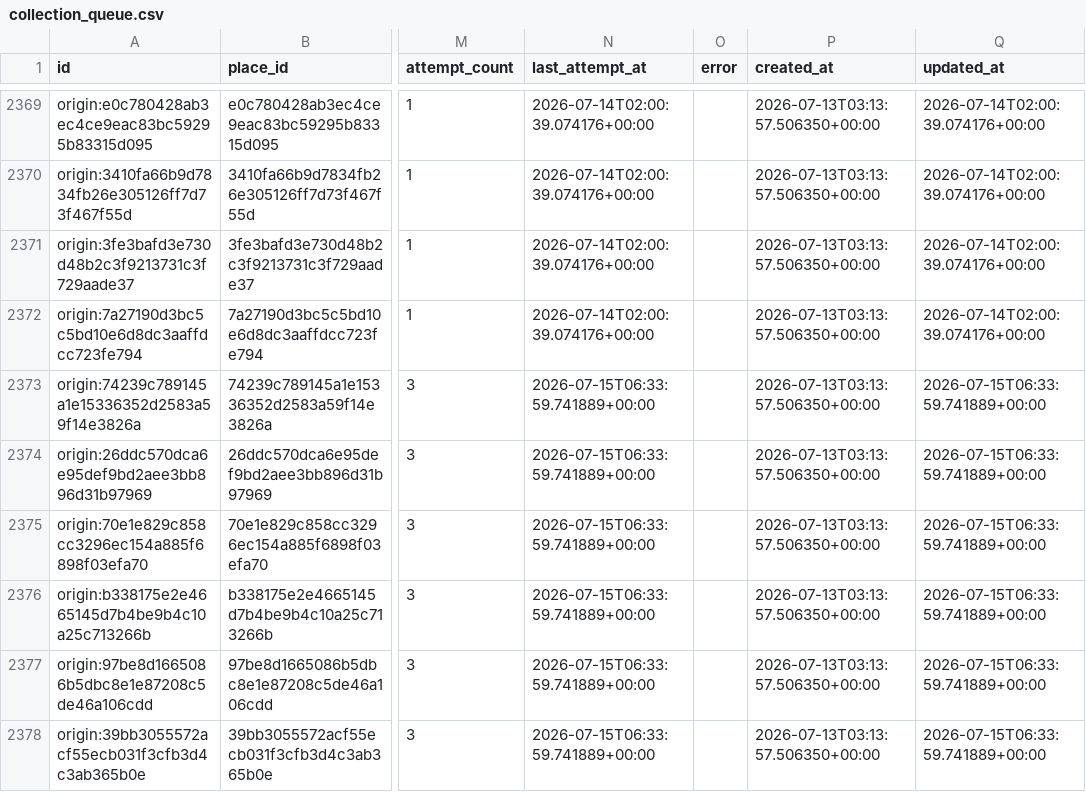
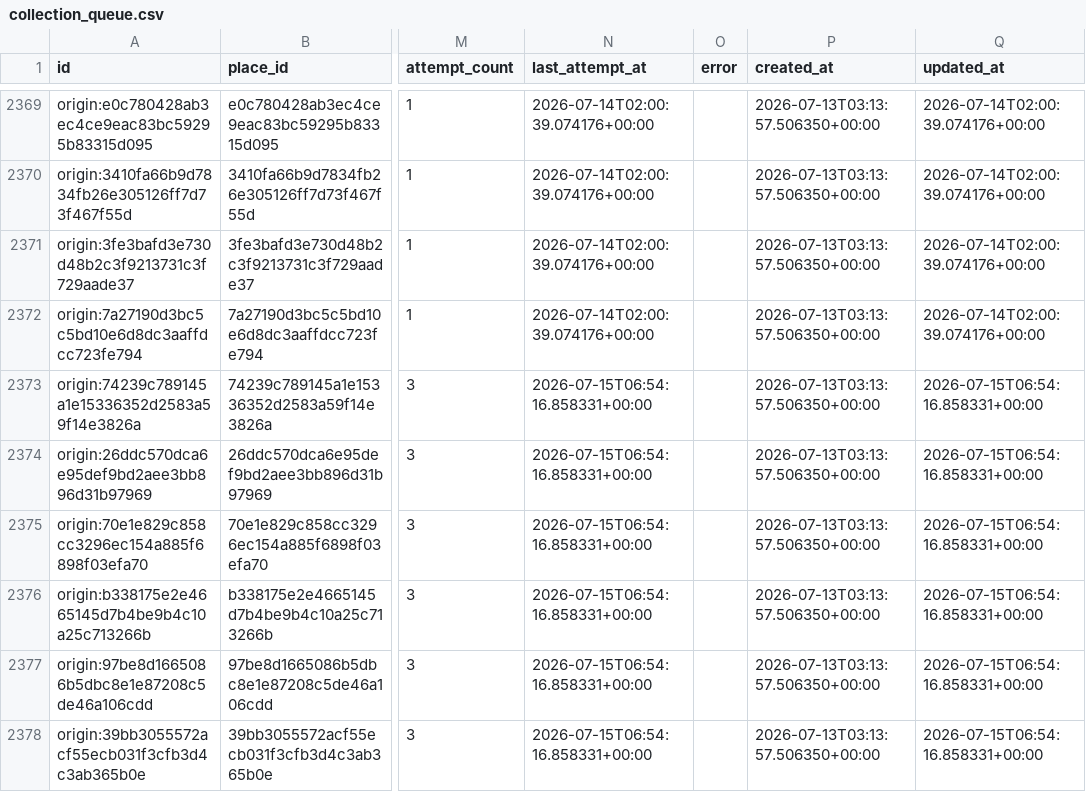
Before and after one commit to snailfrying/topo_scholar, a CSV file: data/processed/collection_queue.csv, drawn as a sheet; only a part is shown, gaps mark what is left out; the diff covers the shown part only; the diff names each change by its address in the sheet, - before the commit and + after, or states it on an @@ line.

```diff
--- a/data/processed/collection_queue.csv
+++ b/data/processed/collection_queue.csv
-N2373:N2378 (last_attempt_at): 2026-07-15T06:33:59.741889+00:00
+N2373:N2378 (last_attempt_at): 2026-07-15T06:54:16.858331+00:00
-Q2373:Q2378 (updated_at): 2026-07-15T06:33:59.741889+00:00
+Q2373:Q2378 (updated_at): 2026-07-15T06:54:16.858331+00:00
```
Also changed, not shown: 118 edited cells elsewhere in this file, data/metadata/manual_origin_records.csv, data/metadata/origin_failed_review.csv, 6 other files.
